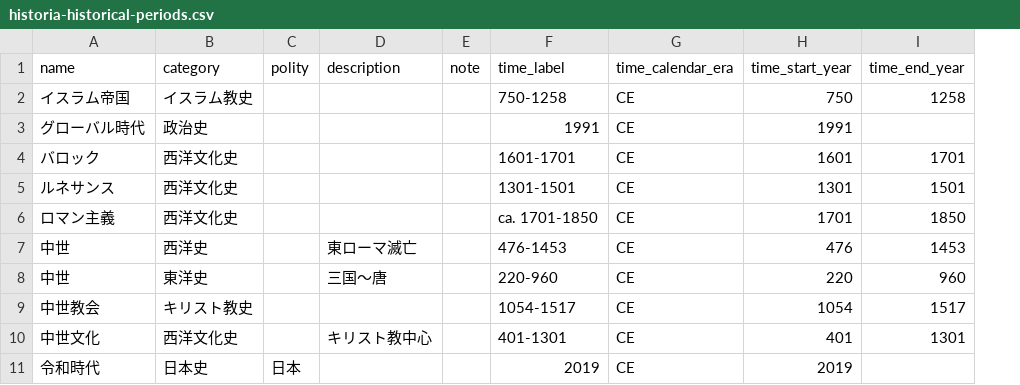
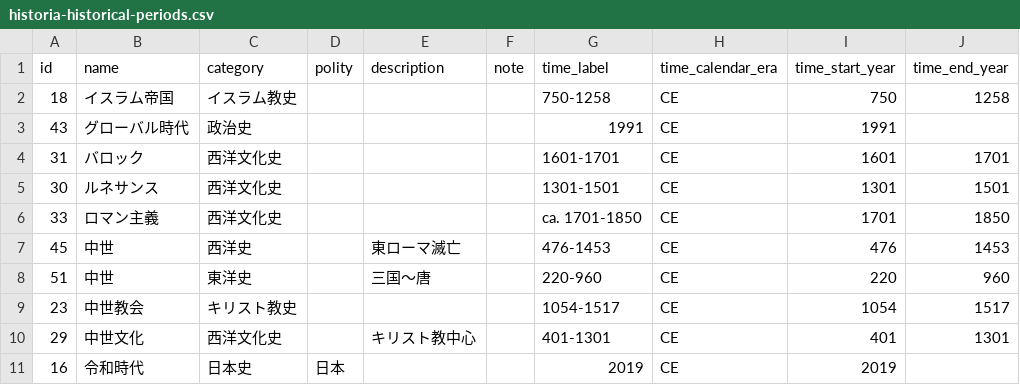
Before and after one commit to sky0621/historia, a CSV file: csv/historia-historical-periods.csv, drawn as a sheet; only a part is shown; the diff names each change by its address in the sheet, - before the commit and + after, or states it on an @@ line.

```diff
--- a/csv/historia-historical-periods.csv
+++ b/csv/historia-historical-periods.csv
+column A (id), rows 2-11: 18 | 43 | 31 | 30 | 33 | 45 | 51 | 23 | 29 | 16
```
Also changed, not shown: 3 other files.
